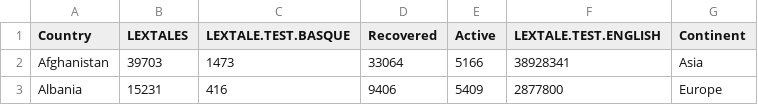
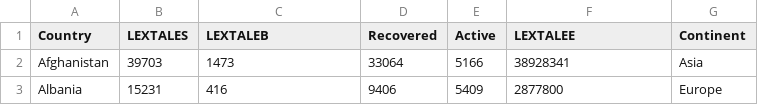
Before and after one commit to PurnaPerera/Bubble, a CSV file: data/COVID_19_10_Oct_2020.csv, drawn as a sheet; only a part is shown.

Commit message:
Update COVID_19_10_Oct_2020.csv

```diff
--- a/data/COVID_19_10_Oct_2020.csv
+++ b/data/COVID_19_10_Oct_2020.csv
@@ -1,2 +1,2 @@
-Country,LEXTALES,LEXTALE.TEST.BASQUE,Recovered,Active,LEXTALE.TEST.ENGLISH,Continent
+Country,LEXTALES,LEXTALEB,Recovered,Active,LEXTALEE,Continent
 Afghanistan,39703,1473,33064,5166,38928341,Asia
```
